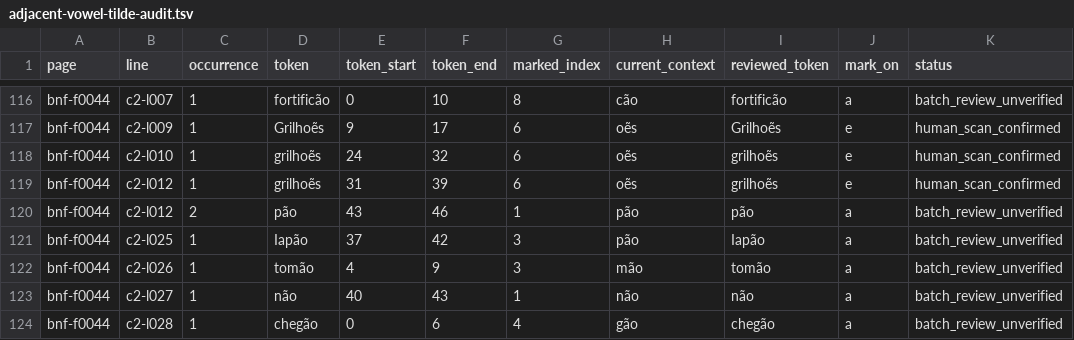
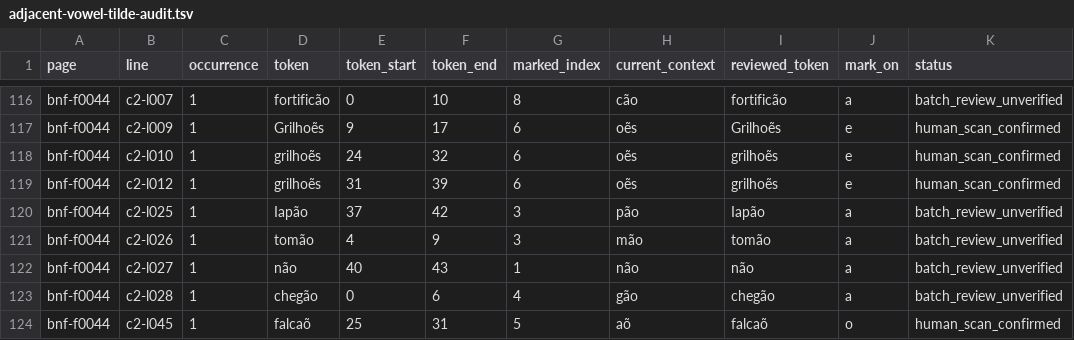
Before and after one commit to hiroshi-manabe/nippo-jisho, a TSV file: pilot/adjacent-vowel-tilde-audit.tsv, drawn as a sheet; only a part is shown, gaps mark what is left out; the shorter side is filled out with more unchanged rows.

Commit message:
Resolve remaining f44 review items

```diff
--- a/pilot/adjacent-vowel-tilde-audit.tsv
+++ b/pilot/adjacent-vowel-tilde-audit.tsv
@@ -119,3 +119,2 @@ bnf-f0044	c2-l010	1	grilhoẽs	24	32	6	oẽs	grilhoẽs	e	human_scan_confirmed
 bnf-f0044	c2-l012	1	grilhoẽs	31	39	6	oẽs	grilhoẽs	e	human_scan_confirmed
-bnf-f0044	c2-l012	2	pão	43	46	1	pão	pão	a	batch_review_unverified
 bnf-f0044	c2-l025	1	Iapão	37	42	3	pão	Iapão	a	batch_review_unverified
```
Also changed, not shown: 11 other files.
